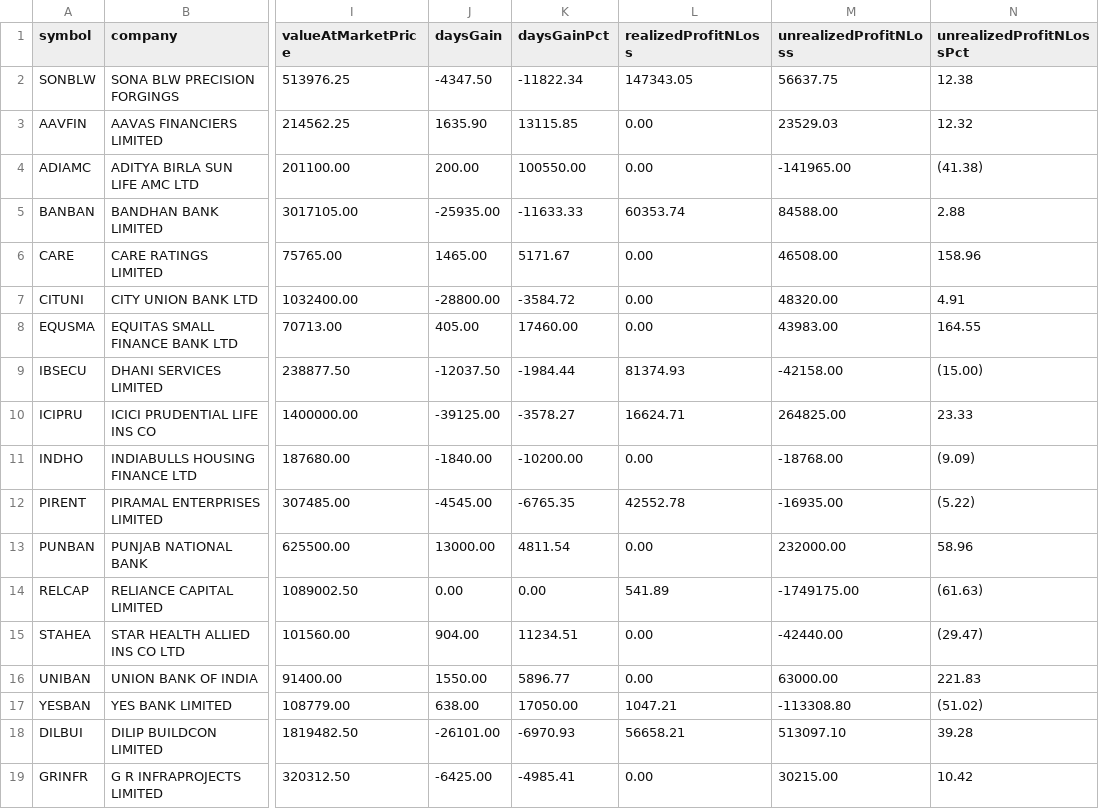
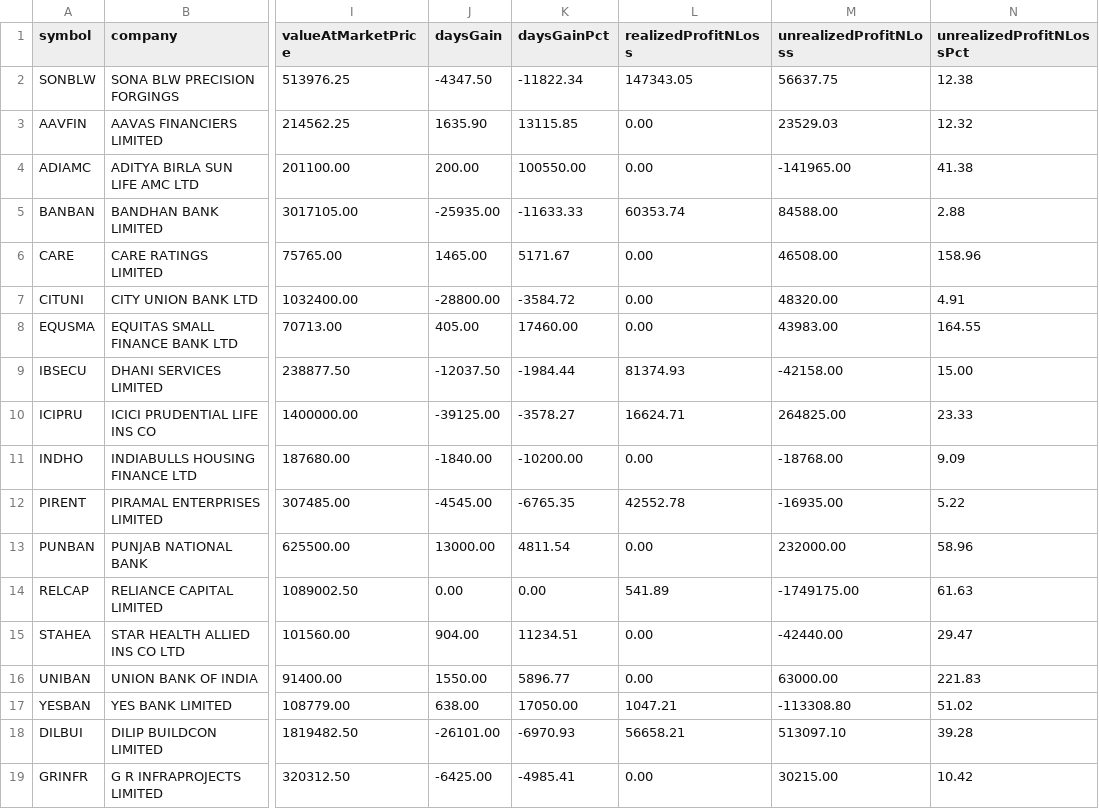
Before and after one commit to vinayakkatigar/All-Stocks-Research, a CSV file: src/main/resources/SensexPortFolioEqtSummary.csv, drawn as a sheet; only a part is shown, gaps mark what is left out; the diff covers the shown part only; the diff names each change by its address in the sheet, - before the commit and + after, or states it on an @@ line.

Commit message:
14082023  Fix

```diff
--- a/src/main/resources/SensexPortFolioEqtSummary.csv
+++ b/src/main/resources/SensexPortFolioEqtSummary.csv
-N4 (unrealizedProfitNLossPct): (41.38)
+N4 (unrealizedProfitNLossPct): 41.38
-N9 (unrealizedProfitNLossPct): (15.00)
+N9 (unrealizedProfitNLossPct): 15.00
-N11 (unrealizedProfitNLossPct): (9.09)
+N11 (unrealizedProfitNLossPct): 9.09
-N12 (unrealizedProfitNLossPct): (5.22)
+N12 (unrealizedProfitNLossPct): 5.22
-N14 (unrealizedProfitNLossPct): (61.63)
+N14 (unrealizedProfitNLossPct): 61.63
-N15 (unrealizedProfitNLossPct): (29.47)
+N15 (unrealizedProfitNLossPct): 29.47
-N17 (unrealizedProfitNLossPct): (51.02)
+N17 (unrealizedProfitNLossPct): 51.02
```
Also changed, not shown: 11 edited cells elsewhere in this file.
